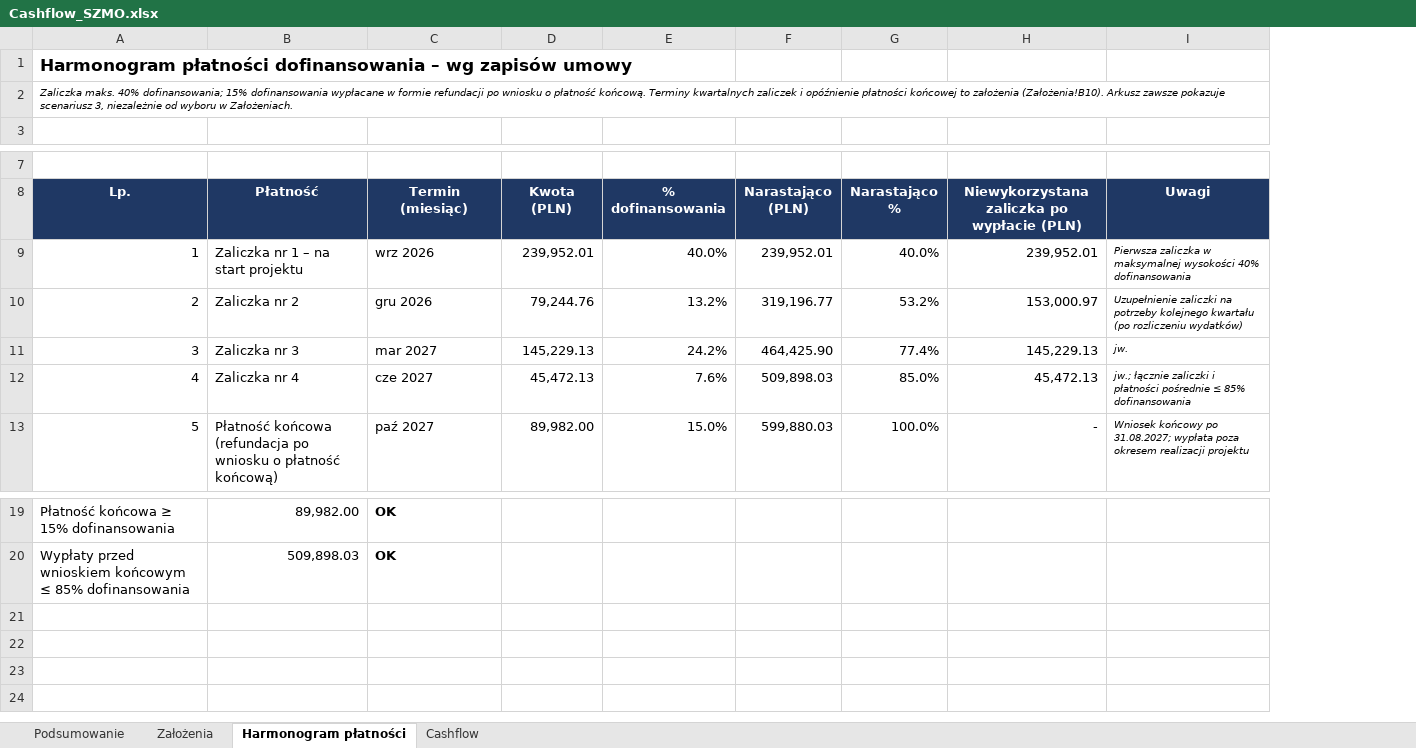
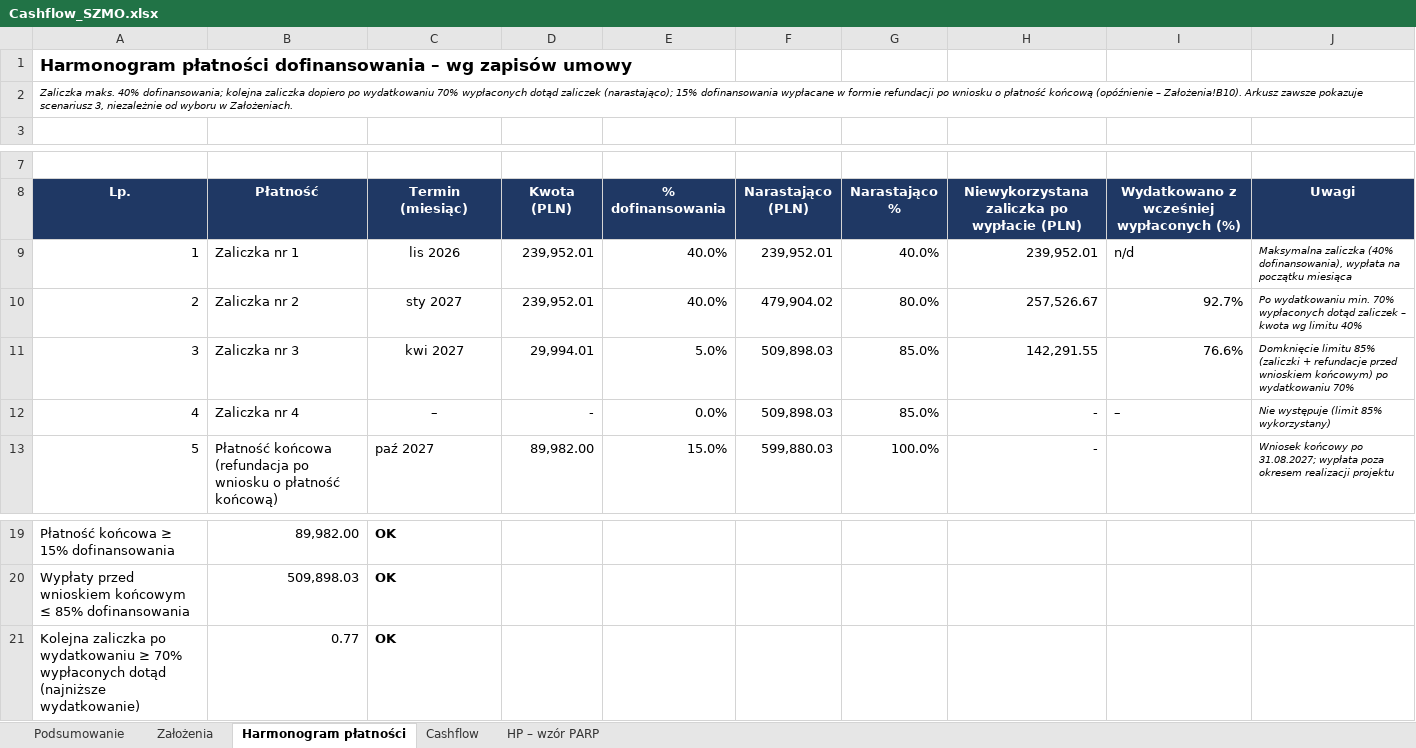
Before and after one commit to retajczyke/smart, an Excel workbook: Cashflow_SZMO.xlsx, sheet Harmonogram płatności, drawn as a sheet; only a part is shown, gaps mark what is left out; values as stored, in another font and other column widths than the file's, no borders; removed rows and columns are numbered as before the commit, all else as after; the diff names each change by its address in the sheet, - before the commit and + after, or states it on an @@ line.

```diff
--- a/Cashflow_SZMO.xlsx (sheet Harmonogram płatności)
+++ b/Cashflow_SZMO.xlsx (sheet Harmonogram płatności)
+sheet tab: HP – wzór PARP
+column I, rows 8-9: Wydatkowano z wcześniej wypłaconych (%) | n/d; row 12: –
@@ column A (Lp.) renumbered between rows 2 and 18 @@
-B9 (Płatność): Zaliczka nr 1 – na start projektu
+B9 (Płatność): Zaliczka nr 1
-C9 (Termin (miesiąc)): wrz 2026
+C9 (Termin (miesiąc)): lis 2026
-C9 alignment: left
+C9 alignment: center
-J9 (Uwagi): Pierwsza zaliczka w maksymalnej wysokości 40% dofinansowania
+J9 (Uwagi): Maksymalna zaliczka (40% dofinansowania), wypłata na początku miesiąca
-row 10: 2 | Zaliczka nr 2 | gru 2026 | 79,244.76 | 13.2% | 319,196.77 | 53.2% | 153,000.97 | Uzupełnienie zaliczki na potrzeby kolejnego kwartału (po rozliczeniu wydatków)
-row 11: 3 | Zaliczka nr 3 | mar 2027 | 145,229.13 | 24.2% | 464,425.90 | 77.4% | 145,229.13 | jw.
+row 10: 2 | Zaliczka nr 2 | sty 2027 | 239,952.01 | 40.0% | 479,904.02 | 80.0% | 257,526.67 | 92.7% | Po wydatkowaniu min. 70% wypłaconych dotąd zaliczek – kwota wg limitu 40%
+row 11: 3 | Zaliczka nr 3 | kwi 2027 | 29,994.01 | 5.0% | 509,898.03 | 85.0% | 142,291.55 | 76.6% | Domknięcie limitu 85% (zaliczki + refundacje przed wnioskiem końcowym) po wydatkowaniu 70%
-C12 (Termin (miesiąc)): cze 2027
+C12 (Termin (miesiąc)): –
-C12 alignment: left
+C12 alignment: center
-D12 (Kwota (PLN)): 45,472.13
+D12 (Kwota (PLN)): -
-E12 (% dofinansowania): 7.6%
+E12 (% dofinansowania): 0.0%
-H12: 45,472.13
+H12: -
-J12 (Uwagi): jw.; łącznie zaliczki i płatności pośrednie ≤ 85% dofinansowania
+J12 (Uwagi): Nie występuje (limit 85% wykorzystany)
+row 21: Kolejna zaliczka po wydatkowaniu ≥ 70% wypłaconych dotąd (najniższe wydatkowanie) | 0.77 | OK
```
Also changed, not shown: sheet Cashflow, sheet Założenia, formulas that keep their value, charts or pictures, 1 other file.
